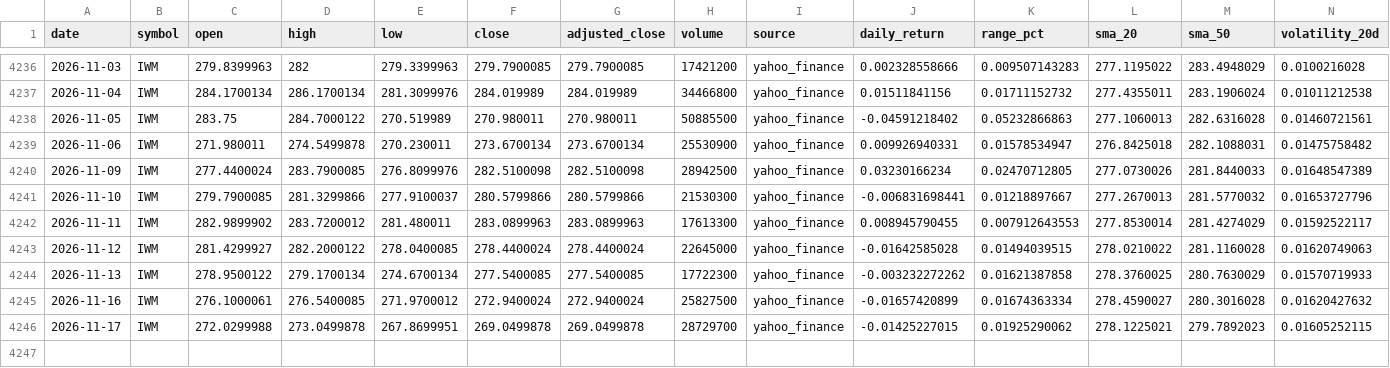
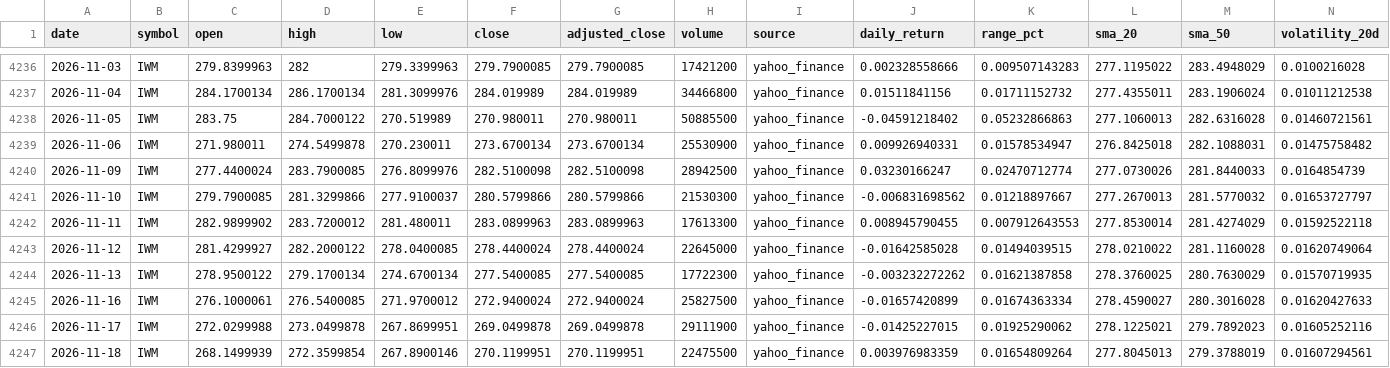
Before and after one commit to abi1010-git/predicting-stock-market-personal-project, a CSV file: data/IWM.csv, drawn as a sheet; only a part is shown, gaps mark what is left out.

```diff
--- a/data/IWM.csv
+++ b/data/IWM.csv
@@ -4239,8 +4239,9 @@ date,symbol,open,high,low,close,adjusted_close,volume,source,daily_return,range_
 2026-11-06,IWM,271.980011,274.5499878,270.230011,273.6700134,273.6700134,25530900,yahoo_finance,0.009926940331,0.01578534947,276.8425018,282.1088031,0.01475758482
-2026-11-09,IWM,277.4400024,283.7900085,276.8099976,282.5100098,282.5100098,28942500,yahoo_finance,0.03230166234,0.02470712805,277.0730026,281.8440033,0.01648547389
-2026-11-10,IWM,279.7900085,281.3299866,277.9100037,280.5799866,280.5799866,21530300,yahoo_finance,-0.006831698441,0.01218897667,277.2670013,281.5770032,0.01653727796
-2026-11-11,IWM,282.9899902,283.7200012,281.480011,283.0899963,283.0899963,17613300,yahoo_finance,0.008945790455,0.007912643553,277.8530014,281.4274029,0.01592522117
-2026-11-12,IWM,281.4299927,282.2000122,278.0400085,278.4400024,278.4400024,22645000,yahoo_finance,-0.01642585028,0.01494039515,278.0210022,281.1160028,0.01620749063
-2026-11-13,IWM,278.9500122,279.1700134,274.6700134,277.5400085,277.5400085,17722300,yahoo_finance,-0.003232272262,0.01621387858,278.3760025,280.7630029,0.01570719933
-2026-11-16,IWM,276.1000061,276.5400085,271.9700012,272.9400024,272.9400024,25827500,yahoo_finance,-0.01657420899,0.01674363334,278.4590027,280.3016028,0.01620427632
-2026-11-17,IWM,272.0299988,273.0499878,267.8699951,269.0499878,269.0499878,28729700,yahoo_finance,-0.01425227015,0.01925290062,278.1225021,279.7892023,0.01605252115
+2026-11-09,IWM,277.4400024,283.7900085,276.8099976,282.5100098,282.5100098,28942500,yahoo_finance,0.03230166247,0.02470712774,277.0730026,281.8440033,0.0164854739
+2026-11-10,IWM,279.7900085,281.3299866,277.9100037,280.5799866,280.5799866,21530300,yahoo_finance,-0.006831698562,0.01218897667,277.2670013,281.5770032,0.01653727797
+2026-11-11,IWM,282.9899902,283.7200012,281.480011,283.0899963,283.0899963,17613300,yahoo_finance,0.008945790455,0.007912643553,277.8530014,281.4274029,0.01592522118
+2026-11-12,IWM,281.4299927,282.2000122,278.0400085,278.4400024,278.4400024,22645000,yahoo_finance,-0.01642585028,0.01494039515,278.0210022,281.1160028,0.01620749064
+2026-11-13,IWM,278.9500122,279.1700134,274.6700134,277.5400085,277.5400085,17722300,yahoo_finance,-0.003232272262,0.01621387858,278.3760025,280.7630029,0.01570719935
+2026-11-16,IWM,276.1000061,276.5400085,271.9700012,272.9400024,272.9400024,25827500,yahoo_finance,-0.01657420899,0.01674363334,278.4590027,280.3016028,0.01620427633
+2026-11-17,IWM,272.0299988,273.0499878,267.8699951,269.0499878,269.0499878,29111900,yahoo_finance,-0.01425227015,0.01925290062,278.1225021,279.7892023,0.01605252116
+2026-11-18,IWM,268.1499939,272.3599854,267.8900146,270.1199951,270.1199951,22475500,yahoo_finance,0.003976983359,0.01654809264,277.8045013,279.3788019,0.01607294561
```
Also changed, not shown: data/AAPL.csv, data/NVDA.csv, 3 other files.
